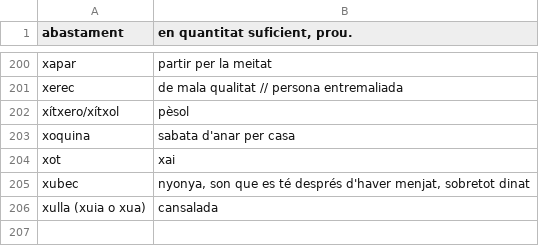
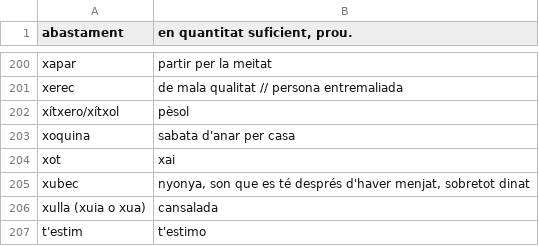
Before and after one commit to juxuanu/dcm, a CSV file: data/words.csv, drawn as a sheet; only a part is shown, gaps mark what is left out; the diff names each change by its address in the sheet, - before the commit and + after, or states it on an @@ line.

Commit message:
new word, home page

```diff
--- a/data/words.csv
+++ b/data/words.csv
+row 207: t'estim | t'estimo
```
Also changed, not shown: 3 other files.
